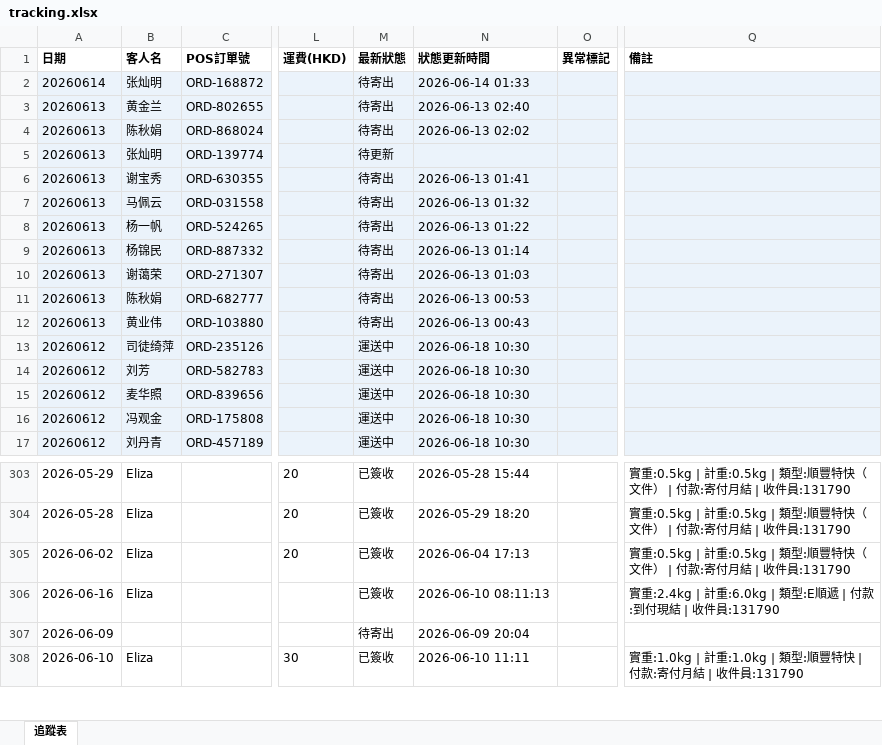
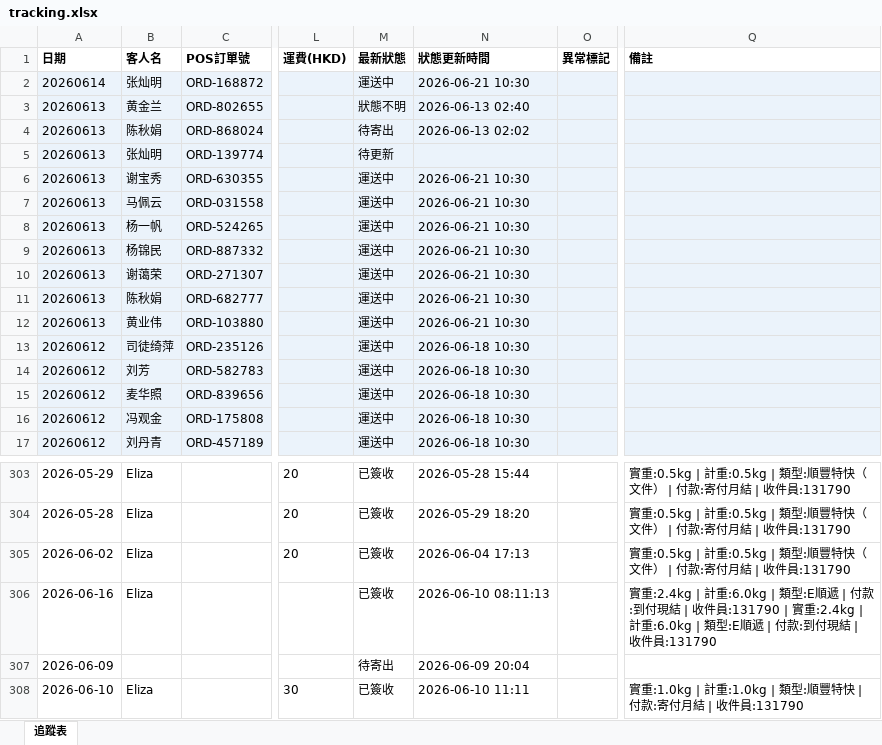
Before and after one commit to elizapoon084/sf-tracking, an Excel workbook: data/tracking.xlsx, sheet 追蹤表, drawn as a sheet; only a part is shown, gaps mark what is left out; values as stored, in another font and other column widths than the file's, no borders; the diff names each change by its address in the sheet, - before the commit and + after, or states it on an @@ line.

Commit message:
auto: 更新運單狀態 2026-06-15 18:00

```diff
--- a/data/tracking.xlsx (sheet 追蹤表)
+++ b/data/tracking.xlsx (sheet 追蹤表)
-M2 (最新狀態): 待寄出
+M2 (最新狀態): 運送中
-N2 (狀態更新時間): 2026-06-14 01:33
+N2 (狀態更新時間): 2026-06-21 10:30
-M3 (最新狀態): 待寄出
+M3 (最新狀態): 狀態不明
-M6:M12 (最新狀態): 待寄出
+M6:M12 (最新狀態): 運送中
-N6 (狀態更新時間): 2026-06-13 01:41
+N6 (狀態更新時間): 2026-06-21 10:30
-N7 (狀態更新時間): 2026-06-13 01:32
+N7 (狀態更新時間): 2026-06-21 10:30
-N8 (狀態更新時間): 2026-06-13 01:22
+N8 (狀態更新時間): 2026-06-21 10:30
-N9 (狀態更新時間): 2026-06-13 01:14
+N9 (狀態更新時間): 2026-06-21 10:30
-N10 (狀態更新時間): 2026-06-13 01:03
+N10 (狀態更新時間): 2026-06-21 10:30
-N11 (狀態更新時間): 2026-06-13 00:53
+N11 (狀態更新時間): 2026-06-21 10:30
-N12 (狀態更新時間): 2026-06-13 00:43
+N12 (狀態更新時間): 2026-06-21 10:30
-Q306 (備註): …收件員:131790
+Q306 (備註): …收件員:131790 | 實重:2.4kg | 計重:6.0kg | 類型:E順遞 | 付款:到付現結 | 收件員:131790
```
